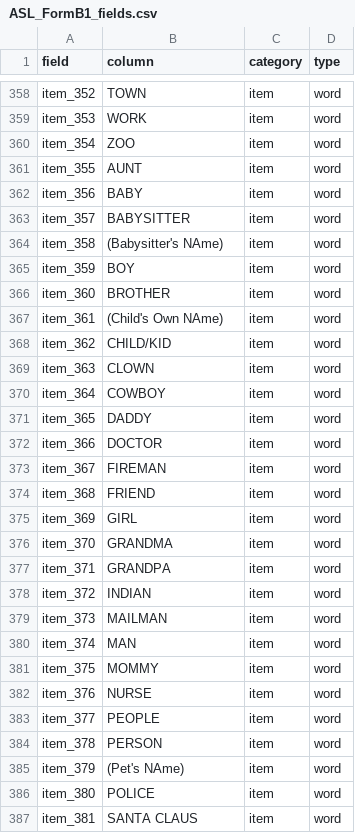
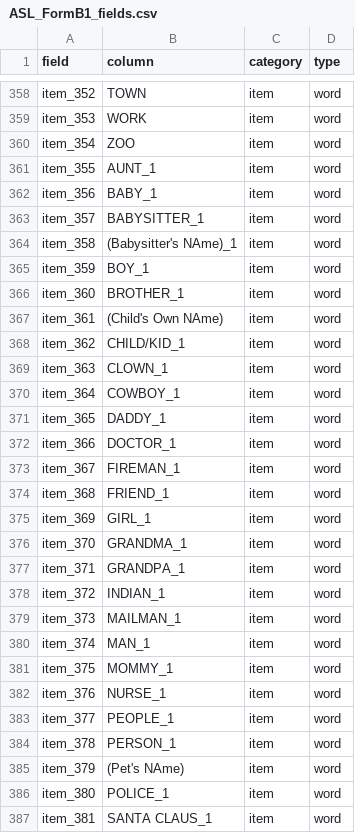
Before and after one commit to kemacdonald/wordbank, a CSV file: raw_data/ASL_FormB1/ASL_FormB1_fields.csv, drawn as a sheet; only a part is shown, gaps mark what is left out; the diff covers the shown part only.

Commit message:
Updated _fields.csv to match removal of DOBs

```diff
--- a/raw_data/ASL_FormB1/ASL_FormB1_fields.csv
+++ b/raw_data/ASL_FormB1/ASL_FormB1_fields.csv
@@ -361,6 +361,6 @@
-"item_355","AUNT","item","word"
-"item_356","BABY","item","word"
-"item_357","BABYSITTER","item","word"
-"item_358","(Babysitter's NAme)","item","word"
-"item_359","BOY","item","word"
-"item_360","BROTHER","item","word"
+item_355,AUNT_1,item,word
+item_356,BABY_1,item,word
+item_357,BABYSITTER_1,item,word
+item_358,(Babysitter's NAme)_1,item,word
+item_359,BOY_1,item,word
+item_360,BROTHER_1,item,word
@@ -368,17 +368,17 @@
-"item_362","CHILD/KID","item","word"
-"item_363","CLOWN","item","word"
-"item_364","COWBOY","item","word"
-"item_365","DADDY","item","word"
-"item_366","DOCTOR","item","word"
-"item_367","FIREMAN","item","word"
-"item_368","FRIEND","item","word"
-"item_369","GIRL","item","word"
-"item_370","GRANDMA","item","word"
-"item_371","GRANDPA","item","word"
-"item_372","INDIAN","item","word"
-"item_373","MAILMAN","item","word"
-"item_374","MAN","item","word"
-"item_375","MOMMY","item","word"
-"item_376","NURSE","item","word"
-"item_377","PEOPLE","item","word"
-"item_378","PERSON","item","word"
+item_362,CHILD/KID_1,item,word
+item_363,CLOWN_1,item,word
+item_364,COWBOY_1,item,word
+item_365,DADDY_1,item,word
+item_366,DOCTOR_1,item,word
+item_367,FIREMAN_1,item,word
+item_368,FRIEND_1,item,word
+item_369,GIRL_1,item,word
+item_370,GRANDMA_1,item,word
+item_371,GRANDPA_1,item,word
+item_372,INDIAN_1,item,word
+item_373,MAILMAN_1,item,word
+item_374,MAN_1,item,word
+item_375,MOMMY_1,item,word
+item_376,NURSE_1,item,word
+item_377,PEOPLE_1,item,word
+item_378,PERSON_1,item,word
@@ -386,2 +386,2 @@
-"item_380","POLICE","item","word"
-"item_381","SANTA CLAUS","item","word"
+item_380,POLICE_1,item,word
+item_381,SANTA CLAUS_1,item,word
```
Also changed, not shown: 2 added rows, 2 removed rows and 22 edited cells elsewhere in this file, raw_data/ASL_FormC/ASL_FormC_fields.csv, raw_data/English_WG/EnglishWG_Byers_fields.csv, 30 other files.
